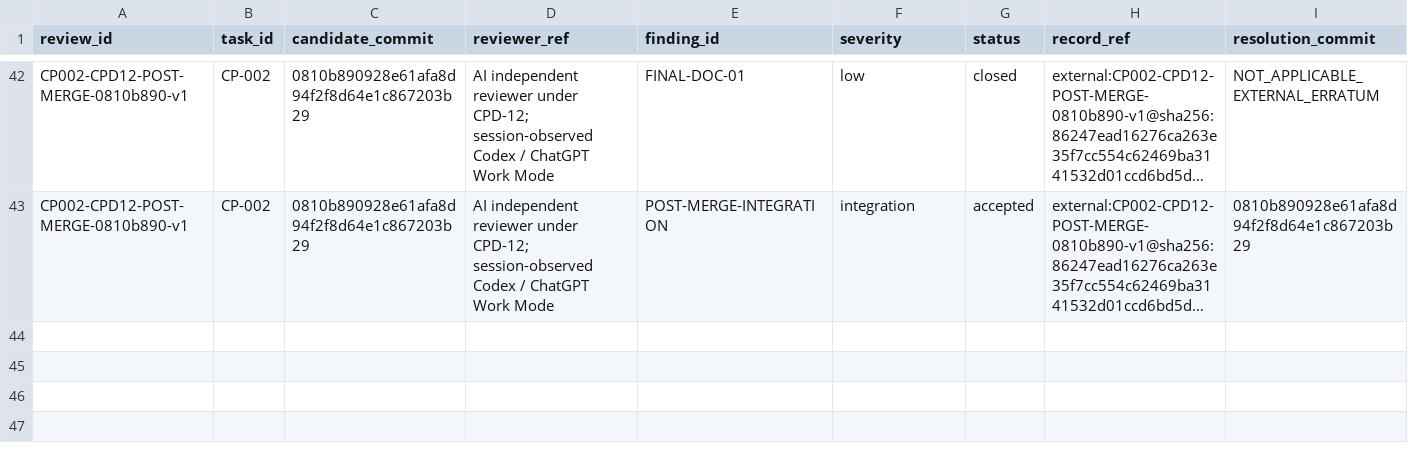
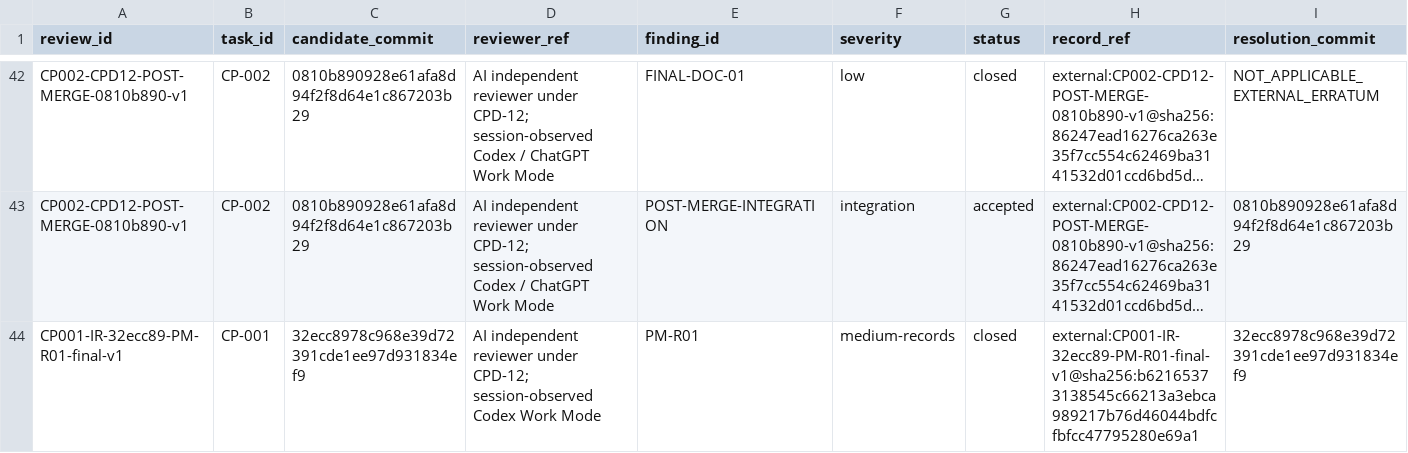
Before and after one commit to actools-pl/actDrupal, a CSV file: coding/records/REVIEW_LOG.csv, drawn as a sheet; only a part is shown, gaps mark what is left out; long unchanged cells end in …; the diff names each change by its address in the sheet, - before the commit and + after, or states it on an @@ line.

Commit message:
CP-002: close AC-01 dependency records

```diff
--- a/coding/records/REVIEW_LOG.csv
+++ b/coding/records/REVIEW_LOG.csv
+row 44: CP001-IR-32ecc89-PM-R01-final-v1 | CP-001 | 32ecc8978c968e39d72391cde1ee97d931834ef9 | AI independent reviewer under CPD-12; session-observed Codex Work Mode | PM-R01 | medium-records | closed | external:CP001-IR-32ecc89-PM-R01-final-v1@sha256:b62165373138545c66213a3ebca989217b76d46044bdfcfbfcc47795280e69a1 | 32ecc8978c968e39d72391cde1ee97d931834ef9
```
Also changed, not shown: coding/records/TASK_LEDGER.csv.
